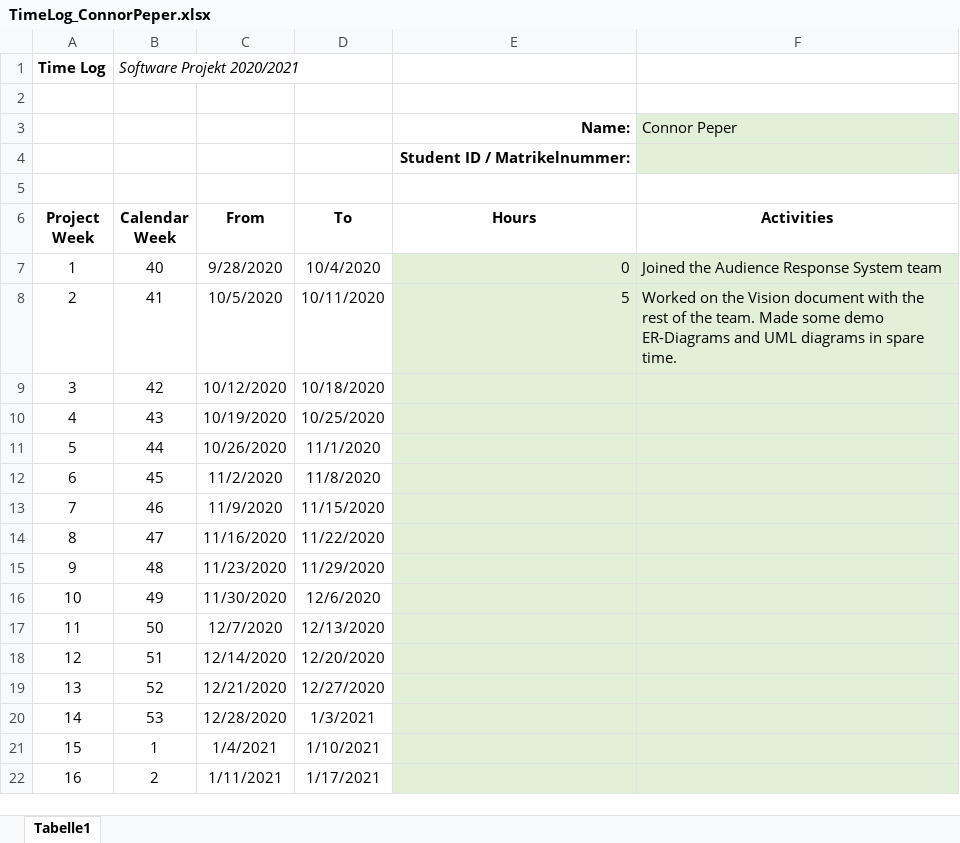
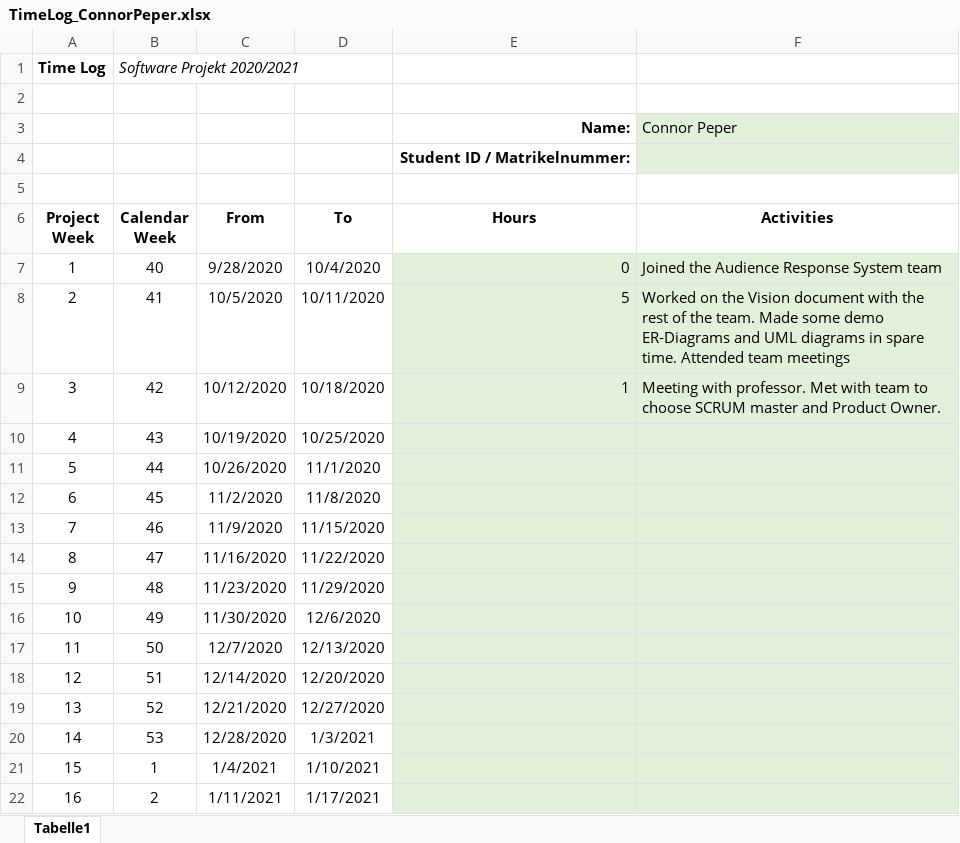
Before and after one commit to leafcathead/CTS5_AudienceResponse, an Excel workbook: Documentation/TimeLog_ConnorPeper.xlsx, sheet Tabelle1, drawn as a sheet; values as stored, in another font and other column widths than the file's, no borders; the diff names each change by its address in the sheet, - before the commit and + after, or states it on an @@ line.

```diff
--- a/Documentation/TimeLog_ConnorPeper.xlsx (sheet Tabelle1)
+++ b/Documentation/TimeLog_ConnorPeper.xlsx (sheet Tabelle1)
-F8 (Activities): …spare time.
+F8 (Activities): …spare time. Attended team meetings
-E9 (Hours): (empty)
+E9 (Hours): 1
-F9 (Activities): (empty)
+F9 (Activities): Meeting with professor. Met with team to choose SCRUM master and Product Owner.
```
Also changed, not shown: Documentation/SCRUM_Backlogs_Template-1.xlsx, 8 other files.
